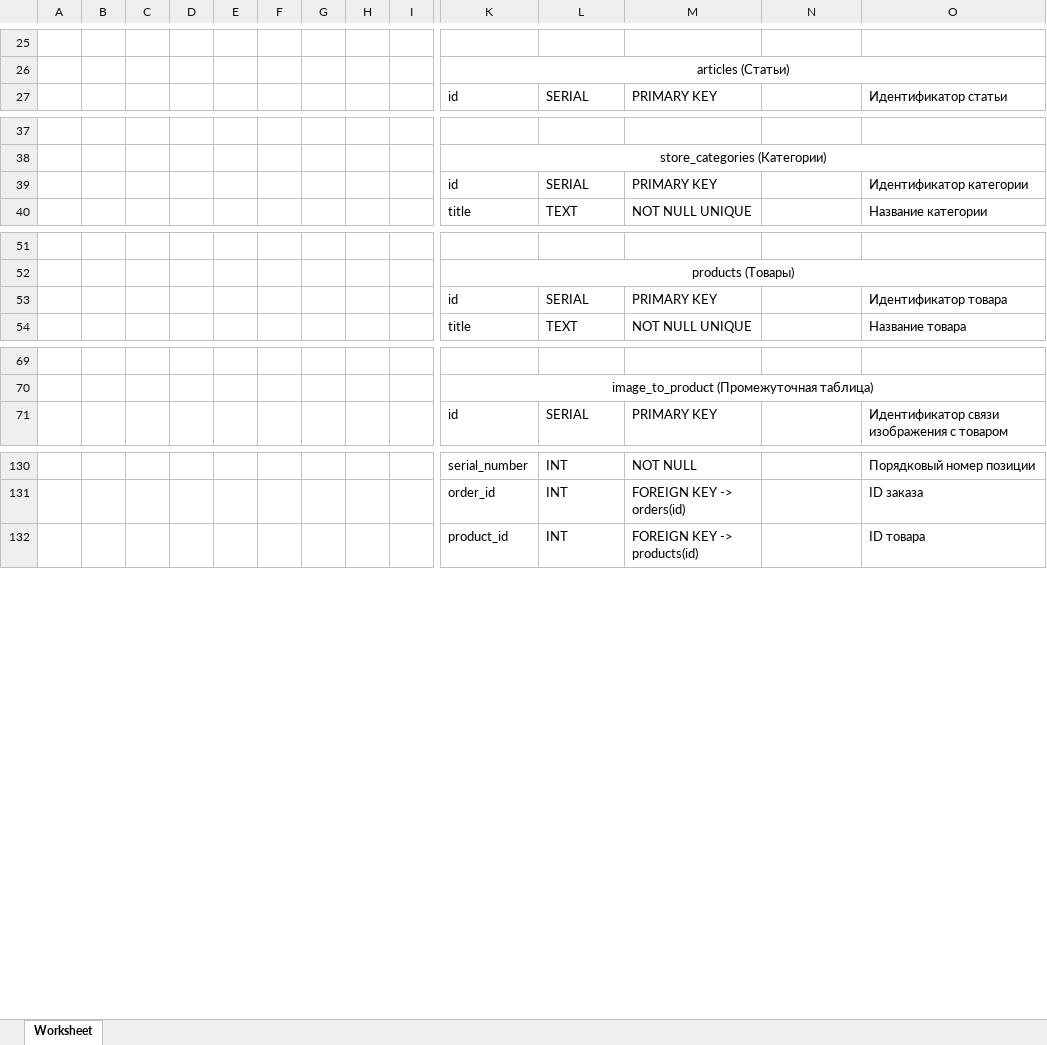
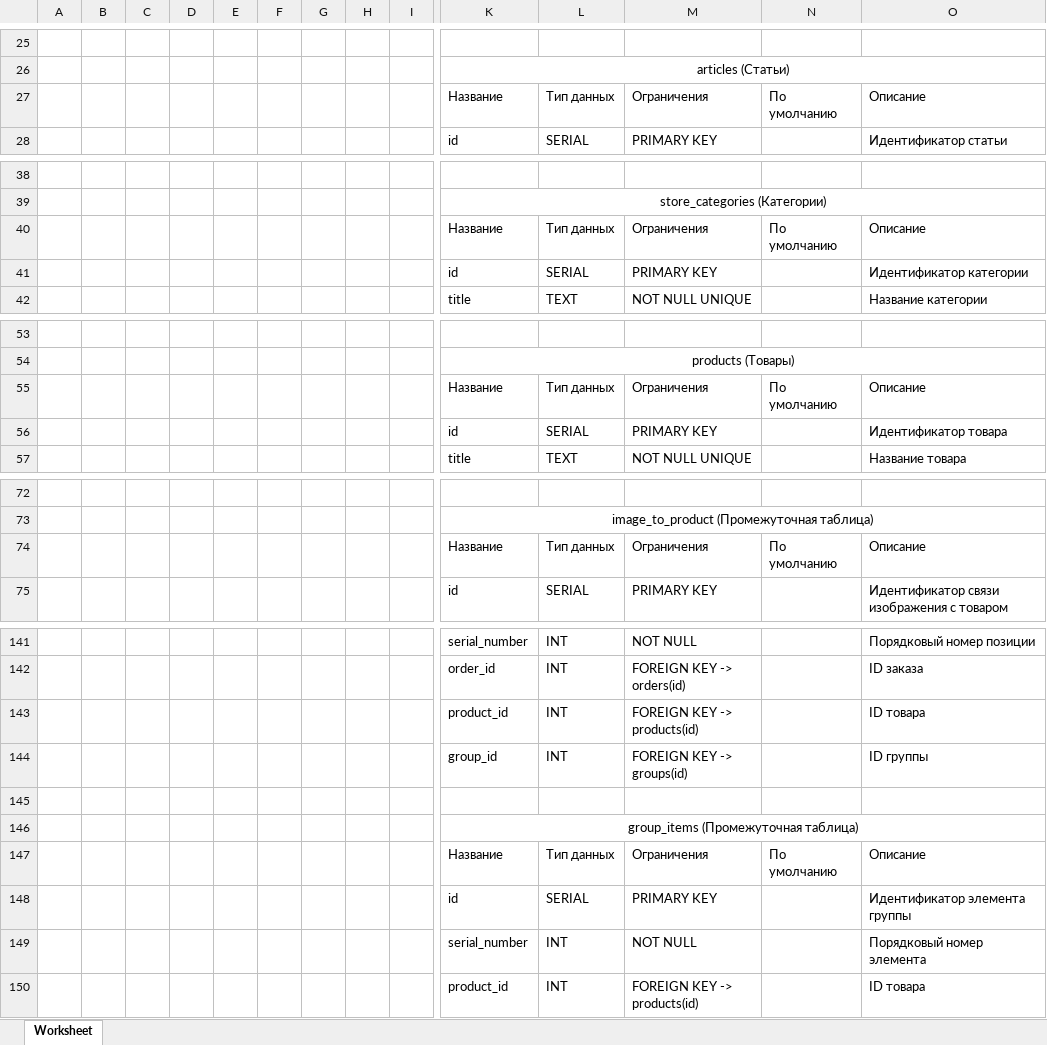
Before and after one commit to NIGVI/database-university-project, an Excel workbook: physical-model/model.xlsx, sheet Worksheet, drawn as a sheet; only a part is shown, gaps mark what is left out; values as stored, in another font and other column widths than the file's, no borders; rows hold the shown columns only; the diff covers the shown part only; the diff names each change by its address in the sheet, - before the commit and + after, or states it on an @@ line.

Commit message:
Добавлена забытая таблица в physical-model

```diff
--- a/physical-model/model.xlsx (sheet Worksheet)
+++ b/physical-model/model.xlsx (sheet Worksheet)
+row 27:  |  |  |  |  |  |  |  |  | Название | Тип данных | Ограничения | По умолчанию | Описание
+row 40:  |  |  |  |  |  |  |  |  | Название | Тип данных | Ограничения | По умолчанию | Описание
+row 55:  |  |  |  |  |  |  |  |  | Название | Тип данных | Ограничения | По умолчанию | Описание
+row 74:  |  |  |  |  |  |  |  |  | Название | Тип данных | Ограничения | По умолчанию | Описание
+row 143:  |  |  |  |  |  |  |  |  | product_id | INT | FOREIGN KEY -> products(id) |  | ID товара
+row 144:  |  |  |  |  |  |  |  |  | group_id | INT | FOREIGN KEY -> groups(id) |  | ID группы
+row 145: (empty)
+row 146:  |  |  |  |  |  |  |  |  | group_items (Промежуточная таблица)
+row 147:  |  |  |  |  |  |  |  |  | Название | Тип данных | Ограничения | По умолчанию | Описание
+row 148:  |  |  |  |  |  |  |  |  | id | SERIAL | PRIMARY KEY |  | Идентификатор элемента группы
+row 149:  |  |  |  |  |  |  |  |  | serial_number | INT | NOT NULL |  | Порядковый номер элемента
```
Also changed, not shown: 7 added rows elsewhere in this sheet, 4 other files.
